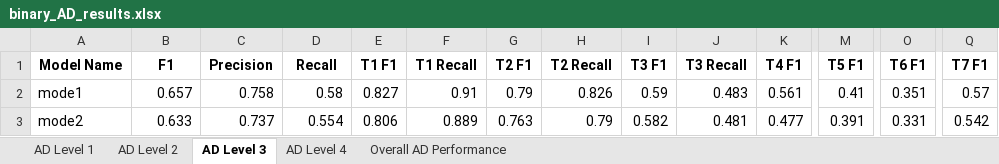
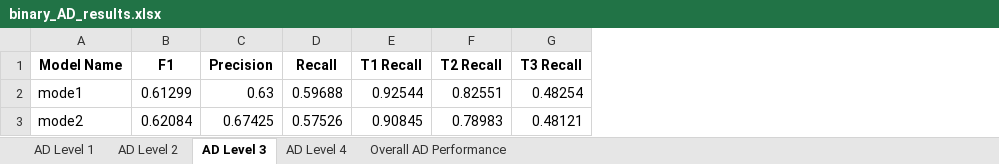
Before and after one commit to goksu-uzunturk/TS-Anomaly-Detection, an Excel workbook: results/val/binary_AD_results.xlsx, sheet AD Level 3, drawn as a sheet; only a part is shown, gaps mark what is left out; values as stored, in another font and other column widths than the file's, no borders; removed rows and columns are numbered as before the commit, all else as after; the diff covers the shown part only; the diff names each change by its address in the sheet, - before the commit and + after, or states it on an @@ line.

```diff
--- a/results/val/binary_AD_results.xlsx (sheet AD Level 3)
+++ b/results/val/binary_AD_results.xlsx (sheet AD Level 3)
-column E (T1 F1), rows 2-3: 0.827 | 0.806
-column G (T2 F1), rows 2-3: 0.79 | 0.763
-column I (T3 F1), rows 2-3: 0.59 | 0.582
-column K (T4 F1), rows 2-3: 0.561 | 0.477
-column M (T5 F1), rows 2-3: 0.41 | 0.391
-column O (T6 F1), rows 2-3: 0.351 | 0.331
-column Q (T7 F1), rows 2-3: 0.57 | 0.542
-B2 (F1): 0.657
+B2 (F1): 0.61299
-C2 (Precision): 0.758
+C2 (Precision): 0.63
-D2 (Recall): 0.58
+D2 (Recall): 0.59688
-E2 (T1 Recall): 0.91
+E2 (T1 Recall): 0.92544
-F2 (T2 Recall): 0.826
+F2 (T2 Recall): 0.82551
-G2 (T3 Recall): 0.483
+G2 (T3 Recall): 0.48254
-B3 (F1): 0.633
+B3 (F1): 0.62084
-C3 (Precision): 0.737
+C3 (Precision): 0.67425
-D3 (Recall): 0.554
+D3 (Recall): 0.57526
-E3 (T1 Recall): 0.889
+E3 (T1 Recall): 0.90845
-F3 (T2 Recall): 0.79
+F3 (T2 Recall): 0.78983
-G3 (T3 Recall): 0.481
+G3 (T3 Recall): 0.48121
```
Also changed, not shown: 28 edited cells elsewhere in this sheet, sheet AD Level 2, sheet AD Level 4, sheet Overall AD Performance, sheet AD Level 1, results/binary_AD_results_summary.xlsx, results/multiclass_AD_results_summary.xlsx, 49 other files.
